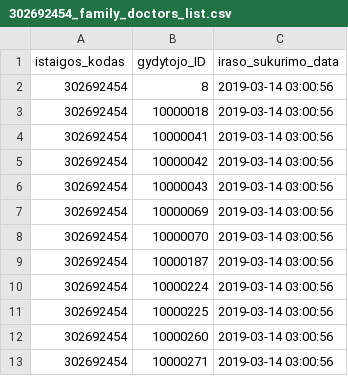
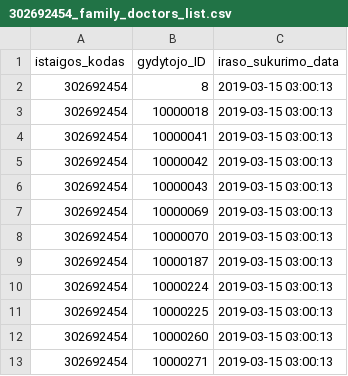
Before and after one commit to vilnius/poliklinikos, a CSV file: data/VMKL/Registracija/302692454_family_doctors_list.csv, drawn as a sheet.

Commit message:
Seimos gydytoju eiliu teikimas 2019-03-15

```diff
--- a/data/VMKL/Registracija/302692454_family_doctors_list.csv
+++ b/data/VMKL/Registracija/302692454_family_doctors_list.csv
@@ -1,13 +1,13 @@
 istaigos_kodas;gydytojo_ID;iraso_sukurimo_data
-302692454;8;2019-03-14 03:00:56
-302692454;10000018;2019-03-14 03:00:56
-302692454;10000041;2019-03-14 03:00:56
-302692454;10000042;2019-03-14 03:00:56
-302692454;10000043;2019-03-14 03:00:56
-302692454;10000069;2019-03-14 03:00:56
-302692454;10000070;2019-03-14 03:00:56
-302692454;10000187;2019-03-14 03:00:56
-302692454;10000224;2019-03-14 03:00:56
-302692454;10000225;2019-03-14 03:00:56
-302692454;10000260;2019-03-14 03:00:56
-302692454;10000271;2019-03-14 03:00:56
+302692454;8;2019-03-15 03:00:13
+302692454;10000018;2019-03-15 03:00:13
+302692454;10000041;2019-03-15 03:00:13
+302692454;10000042;2019-03-15 03:00:13
+302692454;10000043;2019-03-15 03:00:13
+302692454;10000069;2019-03-15 03:00:13
+302692454;10000070;2019-03-15 03:00:13
+302692454;10000187;2019-03-15 03:00:13
+302692454;10000224;2019-03-15 03:00:13
+302692454;10000225;2019-03-15 03:00:13
+302692454;10000260;2019-03-15 03:00:13
+302692454;10000271;2019-03-15 03:00:13
```
